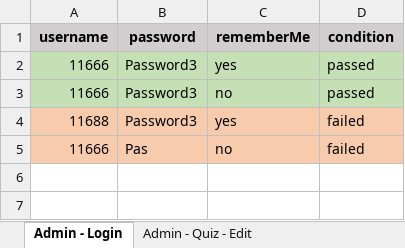
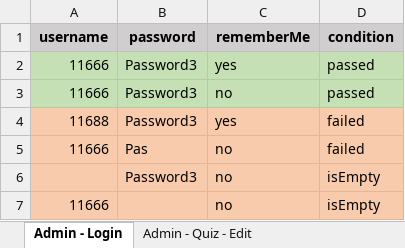
Before and after one commit to qcaccompanies/LearningManagementWeb, an Excel workbook: Data Binding_Rizka.xlsx, sheet Admin - Login, drawn as a sheet; values as stored, in another font and other column widths than the file's, no borders; the diff names each change by its address in the sheet, - before the commit and + after, or states it on an @@ line.

```diff
--- a/Data Binding_Rizka.xlsx (sheet Admin - Login)
+++ b/Data Binding_Rizka.xlsx (sheet Admin - Login)
+row 6:  | Password3 | no | isEmpty
+row 7: 11666 |  | no | isEmpty
```
Also changed, not shown: sheet Admin - New Question, 31 other files.
